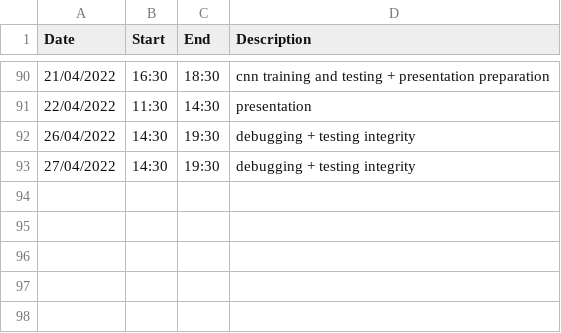
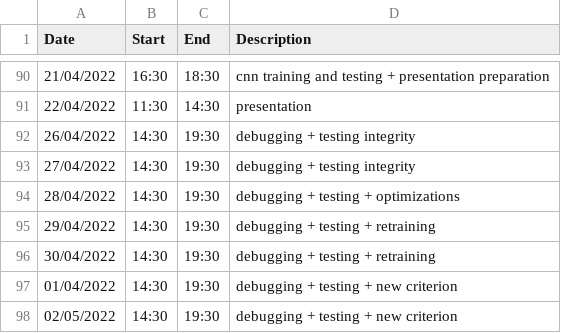
Before and after one commit to lancedw/3D-state-prediction-for-surface-vessels-using-IMU-data-and-images, a CSV file: Work-Log_Thesis.csv, drawn as a sheet; only a part is shown, gaps mark what is left out; the diff names each change by its address in the sheet, - before the commit and + after, or states it on an @@ line.

Commit message:
Update Work-Log_Thesis.csv

```diff
--- a/Work-Log_Thesis.csv
+++ b/Work-Log_Thesis.csv
+row 94: 28/04/2022 | 14:30 | 19:30 | debugging + testing + optimizations
+row 95: 29/04/2022 | 14:30 | 19:30 | debugging + testing + retraining
+row 96: 30/04/2022 | 14:30 | 19:30 | debugging + testing + retraining
+row 97: 01/04/2022 | 14:30 | 19:30 | debugging + testing + new criterion
+row 98: 02/05/2022 | 14:30 | 19:30 | debugging + testing + new criterion
```
